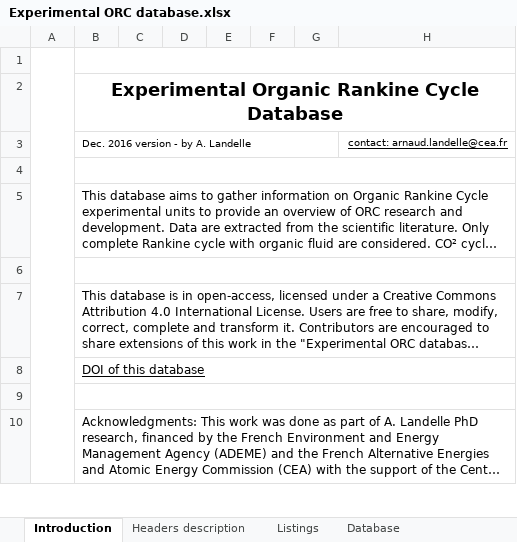
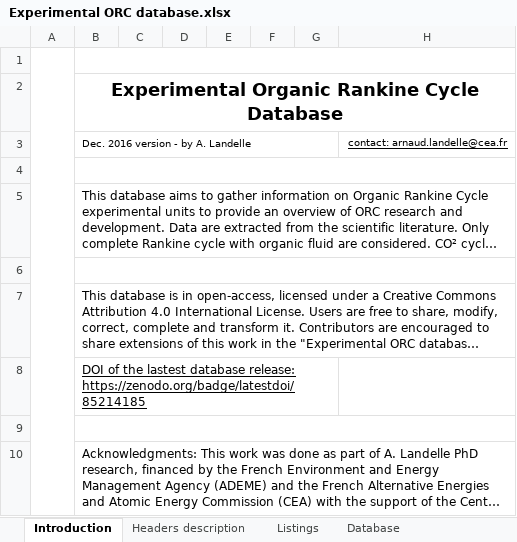
Before and after one commit to alandelle/Experimental-ORC-database, an Excel workbook: Experimental ORC database.xlsx, sheet Introduction, drawn as a sheet; only a part is shown; long unchanged cells end in …; values as stored, in another font and other column widths than the file's, no borders; charts and pictures not drawn; the diff names each change by its address in the sheet, - before the commit and + after, or states it on an @@ line.

Commit message:
Add files via upload

```diff
--- a/Experimental ORC database.xlsx (sheet Introduction)
+++ b/Experimental ORC database.xlsx (sheet Introduction)
-B8: DOI of this database
+B8: DOI of the lastest database release: https://zenodo.org/badge/latestdoi/85214185
-B8:H8 merged
+B8:G8 merged
```
Also changed, not shown: charts or pictures.
